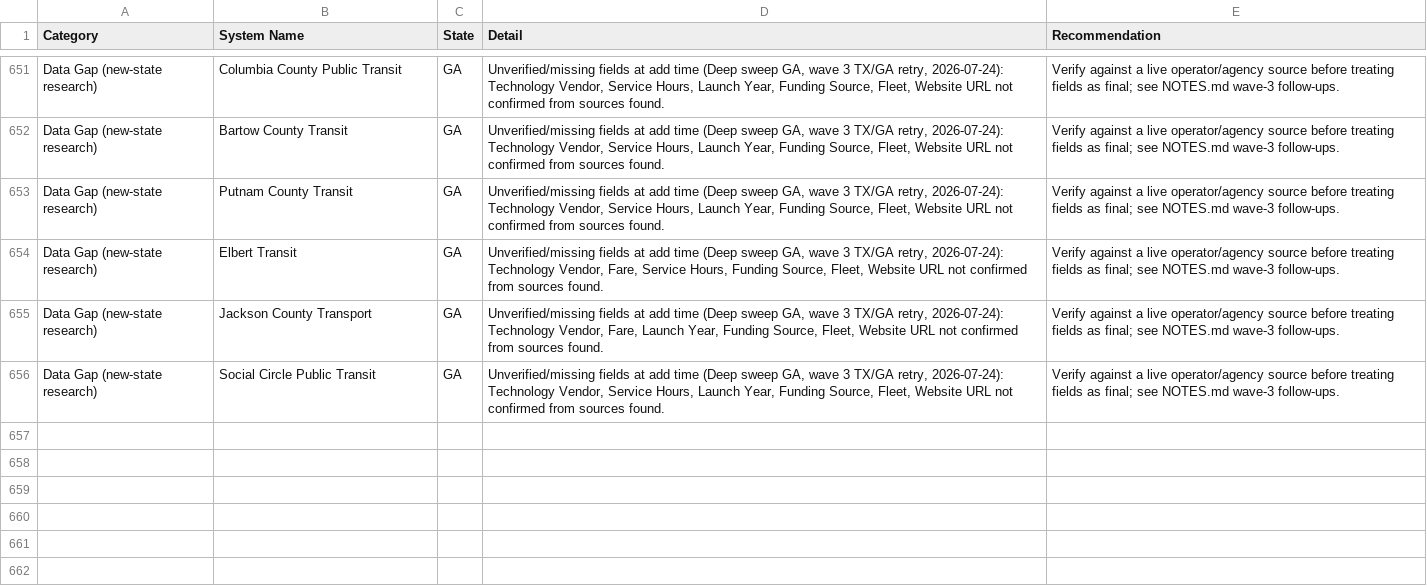
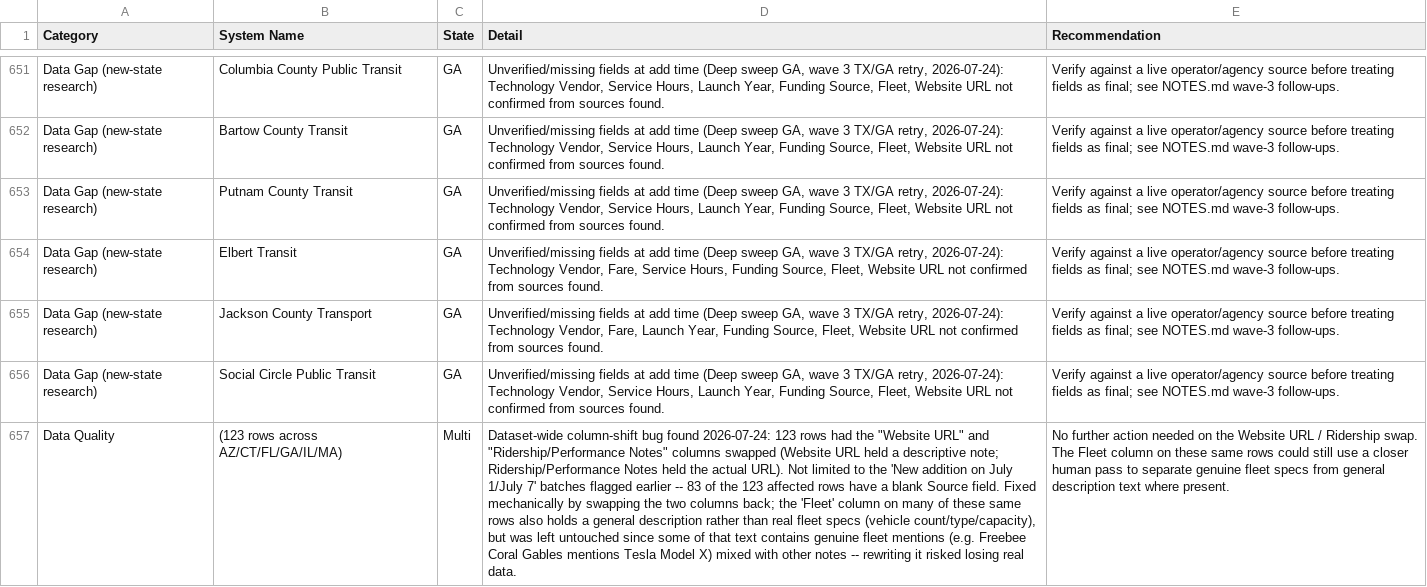
Before and after one commit to jfish79/odt-dashboard, a CSV file: concerns.csv, drawn as a sheet; only a part is shown, gaps mark what is left out; the diff names each change by its address in the sheet, - before the commit and + after, or states it on an @@ line.

```diff
--- a/concerns.csv
+++ b/concerns.csv
+row 657: Data Quality | (123 rows across AZ/CT/FL/GA/IL/MA) | Multi | Dataset-wide column-shift bug found 2026-07-24: 123 rows had the "Website URL" and "Ridership/Performance Notes" columns swapped (Website URL held a descriptive note; Ridership/Performance Notes held the actual URL). Not limited to the 'New addition on July 1/July 7' batches flagged earlier -- 83 of the 123 affected rows have a blank Source field. Fixed mechanically by swapping the two columns back; the 'Fleet' column on many of these same rows also holds a general description rather than real fleet specs (vehicle count/type/capacity), but was left untouched since some of that text contains genuine fleet mentions (e.g. Freebee Coral Gables mentions Tesla Model X) mixed with other notes -- rewriting it risked losing real data. | No further action needed on the Website URL / Ridership swap. The Fleet column on these same rows could still use a closer human pass to separate genuine fleet specs from general description text where present.
```
Also changed, not shown: ODT_Inventory.csv, 1 other file.
